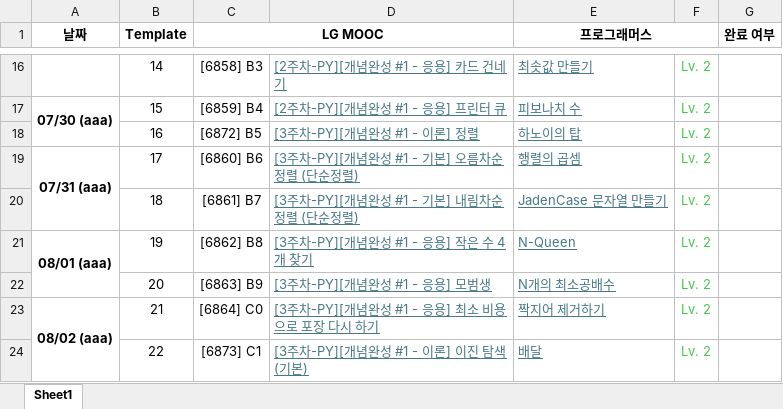
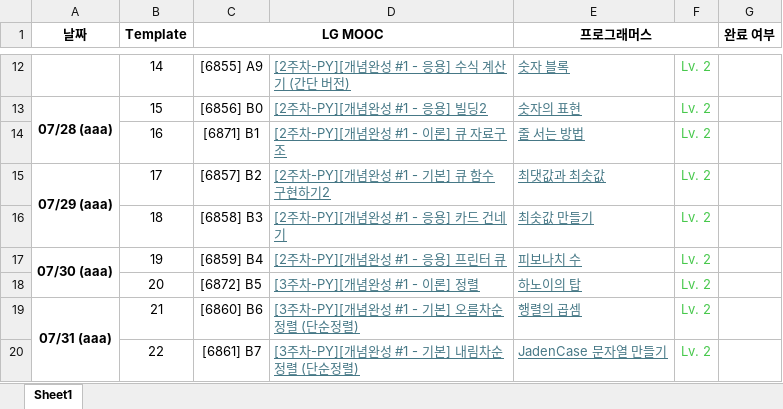
Before and after one commit to jkim439/SW-Programming-Competency-Test, an Excel workbook: schedule.xlsx, sheet Sheet1, drawn as a sheet; only a part is shown, gaps mark what is left out; values as stored, in another font and other column widths than the file's, no borders; conditional formats not drawn; addresses are those after the commit; the diff covers the shown part only; the diff names each change by its address in the sheet, - before the commit and + after, or states it on an @@ line.

```diff
--- a/schedule.xlsx (sheet Sheet1)
+++ b/schedule.xlsx (sheet Sheet1)
-C12 (LG MOOC): [6858] B3
+C12 (LG MOOC): [6855] A9
-D12: [2주차-PY][개념완성 #1 - 응용] 카드 건네기
+D12: [2주차-PY][개념완성 #1 - 응용] 수식 계산기 (간단 버전)
-E12 (프로그래머스): 최솟값 만들기
+E12 (프로그래머스): 숫자 블록
-A13 (날짜): 07/30 (aaa)
+A13 (날짜): 07/28 (aaa)
-C13 (LG MOOC): [6859] B4
+C13 (LG MOOC): [6856] B0
-D13: [2주차-PY][개념완성 #1 - 응용] 프린터 큐
+D13: [2주차-PY][개념완성 #1 - 응용] 빌딩2
-E13 (프로그래머스): 피보나치 수
+E13 (프로그래머스): 숫자의 표현
-C14 (LG MOOC): [6872] B5
+C14 (LG MOOC): [6871] B1
-D14: [3주차-PY][개념완성 #1 - 이론] 정렬
+D14: [2주차-PY][개념완성 #1 - 이론] 큐 자료구조
-E14 (프로그래머스): 하노이의 탑
+E14 (프로그래머스): 줄 서는 방법
-A15 (날짜): 07/31 (aaa)
+A15 (날짜): 07/29 (aaa)
-C15 (LG MOOC): [6860] B6
+C15 (LG MOOC): [6857] B2
-D15: [3주차-PY][개념완성 #1 - 기본] 오름차순 정렬 (단순정렬)
+D15: [2주차-PY][개념완성 #1 - 기본] 큐 함수 구현하기2
-E15 (프로그래머스): 행렬의 곱셈
+E15 (프로그래머스): 최댓값과 최솟값
-C16 (LG MOOC): [6861] B7
+C16 (LG MOOC): [6858] B3
-D16: [3주차-PY][개념완성 #1 - 기본] 내림차순 정렬 (단순정렬)
+D16: [2주차-PY][개념완성 #1 - 응용] 카드 건네기
-E16 (프로그래머스): JadenCase 문자열 만들기
+E16 (프로그래머스): 최솟값 만들기
-A17 (날짜): 08/01 (aaa)
+A17 (날짜): 07/30 (aaa)
-C17 (LG MOOC): [6862] B8
+C17 (LG MOOC): [6859] B4
-D17: [3주차-PY][개념완성 #1 - 응용] 작은 수 4개 찾기
+D17: [2주차-PY][개념완성 #1 - 응용] 프린터 큐
-E17 (프로그래머스): N-Queen
+E17 (프로그래머스): 피보나치 수
-C18 (LG MOOC): [6863] B9
+C18 (LG MOOC): [6872] B5
-D18: [3주차-PY][개념완성 #1 - 응용] 모범생
+D18: [3주차-PY][개념완성 #1 - 이론] 정렬
-E18 (프로그래머스): N개의 최소공배수
+E18 (프로그래머스): 하노이의 탑
-A19 (날짜): 08/02 (aaa)
+A19 (날짜): 07/31 (aaa)
-C19 (LG MOOC): [6864] C0
+C19 (LG MOOC): [6860] B6
-D19: [3주차-PY][개념완성 #1 - 응용] 최소 비용으로 포장 다시 하기
+D19: [3주차-PY][개념완성 #1 - 기본] 오름차순 정렬 (단순정렬)
-E19 (프로그래머스): 짝지어 제거하기
+E19 (프로그래머스): 행렬의 곱셈
-C20 (LG MOOC): [6873] C1
+C20 (LG MOOC): [6861] B7
-D20: [3주차-PY][개념완성 #1 - 이론] 이진 탐색(기본)
+D20: [3주차-PY][개념완성 #1 - 기본] 내림차순 정렬 (단순정렬)
-E20 (프로그래머스): 배달
+E20 (프로그래머스): JadenCase 문자열 만들기
```
Also changed, not shown: 29 added rows, 29 removed rows, 432 edited cells, cell formats and merged cells elsewhere in this sheet, 2 other files.
